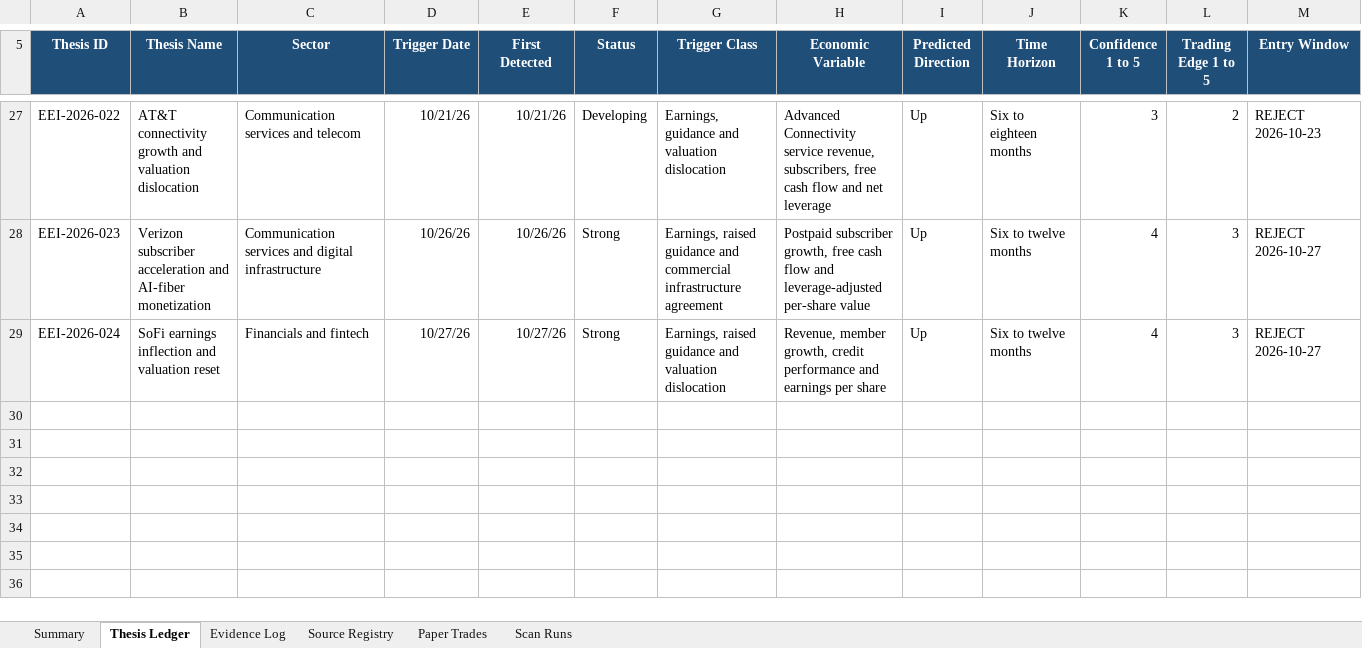
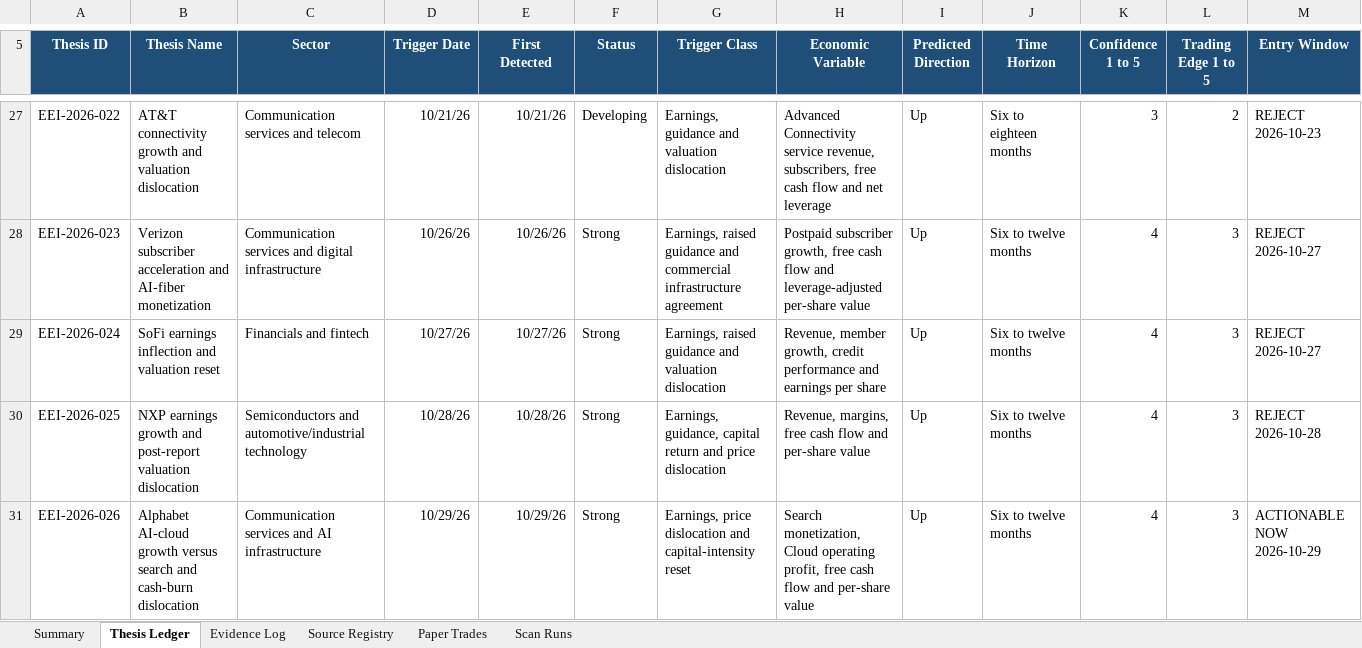
Before and after one commit to john-cosentino/easy-e-invest-dashboard, an Excel workbook: Easy-E-Invest-Thesis-Ledger.xlsx, sheet Thesis Ledger, drawn as a sheet; only a part is shown, gaps mark what is left out; values as stored, in another font and other column widths than the file's, no borders; conditional formats and table styles not drawn; rows hold the shown columns only; the diff names each change by its address in the sheet, - before the commit and + after, or states it on an @@ line.

```diff
--- a/Easy-E-Invest-Thesis-Ledger.xlsx (sheet Thesis Ledger)
+++ b/Easy-E-Invest-Thesis-Ledger.xlsx (sheet Thesis Ledger)
+row 30: EEI-2026-025 | NXP earnings growth and post-report valuation dislocation | Semiconductors and automotive/industrial technology | 10/28/26 | 10/28/26 | Strong | Earnings, guidance, capital return and price dislocation | Revenue, margins, free cash flow and per-share value | Up | Six to twelve months | 4 | 3 | REJECT 2026-10-28
+row 31: EEI-2026-026 | Alphabet AI-cloud growth versus search and cash-burn dislocation | Communication services and AI infrastructure | 10/29/26 | 10/29/26 | Strong | Earnings, price dislocation and capital-intensity reset | Search monetization, Cloud operating profit, free cash flow and per-share value | Up | Six to twelve months | 4 | 3 | ACTIONABLE NOW 2026-10-29
```
Also changed, not shown: sheet Evidence Log, sheet Scan Runs, sheet Paper Trades, sheet Summary, 1 other file.
